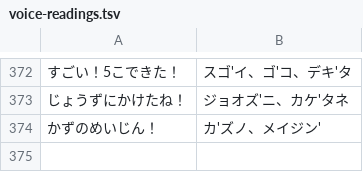
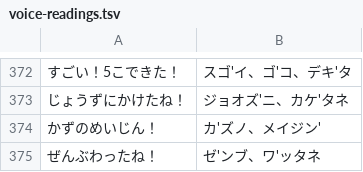
Before and after one commit to masabow123/aiueo-asobi, a TSV file: tools/voice-readings.tsv, drawn as a sheet; only a part is shown, gaps mark what is left out; the diff names each change by its address in the sheet, - before the commit and + after, or states it on an @@ line.

```diff
--- a/tools/voice-readings.tsv
+++ b/tools/voice-readings.tsv
+row 375: ぜんぶわったね！ | ゼ'ンブ、ワ'ッタネ
```
Also changed, not shown: 8 other files.
